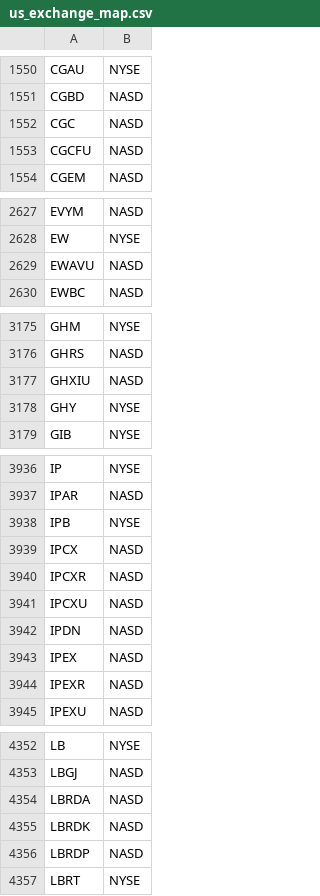
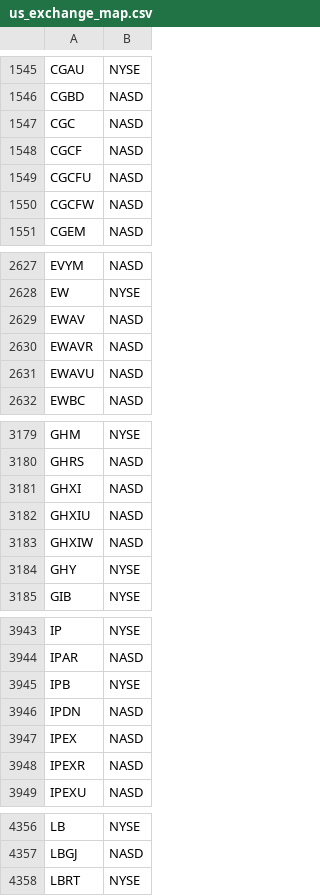
Before and after one commit to junsuk123/private, a CSV file: data/universe/us_exchange_map.csv, drawn as a sheet; only a part is shown, gaps mark what is left out; the diff covers the shown part only.

```diff
--- a/data/universe/us_exchange_map.csv
+++ b/data/universe/us_exchange_map.csv
@@ -1552,3 +1547,5 @@ CGBD,NASD
 CGC,NASD
+CGCF,NASD
 CGCFU,NASD
+CGCFW,NASD
 CGEM,NASD
@@ -2628,2 +2628,4 @@ EVYM,NASD
 EW,NYSE
+EWAV,NASD
+EWAVR,NASD
 EWAVU,NASD
@@ -3176,3 +3180,5 @@ GHM,NYSE
 GHRS,NASD
+GHXI,NASD
 GHXIU,NASD
+GHXIW,NASD
 GHY,NYSE
@@ -3938,5 +3945,2 @@ IPAR,NASD
 IPB,NYSE
-IPCX,NASD
-IPCXR,NASD
-IPCXU,NASD
 IPDN,NASD
@@ -4353,5 +4357,2 @@ LB,NYSE
 LBGJ,NASD
-LBRDA,NASD
-LBRDK,NASD
-LBRDP,NASD
 LBRT,NYSE
```
Also changed, not shown: 46 added rows, 31 removed rows and 1 edited cell elsewhere in this file, 57 other files.
